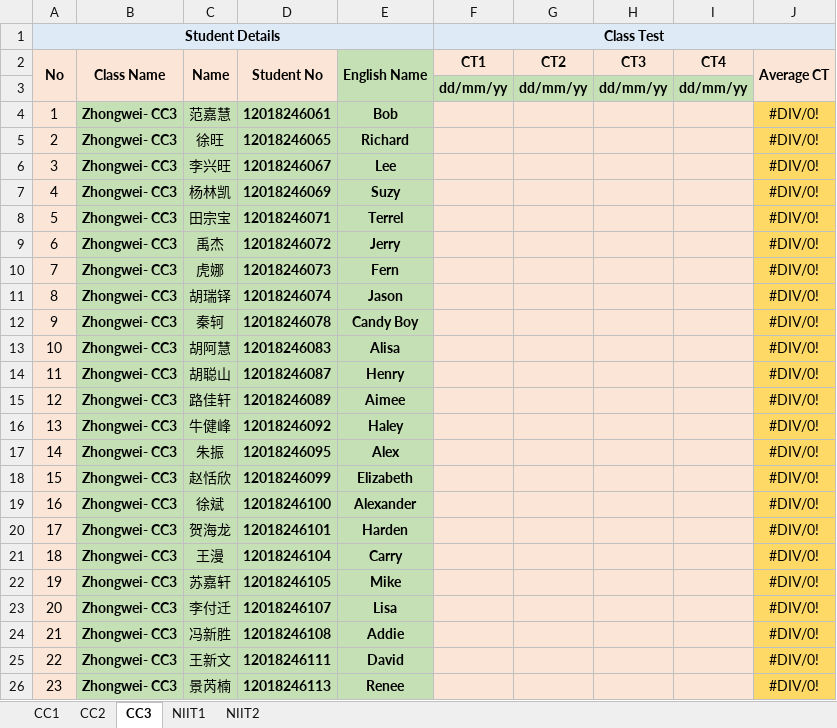
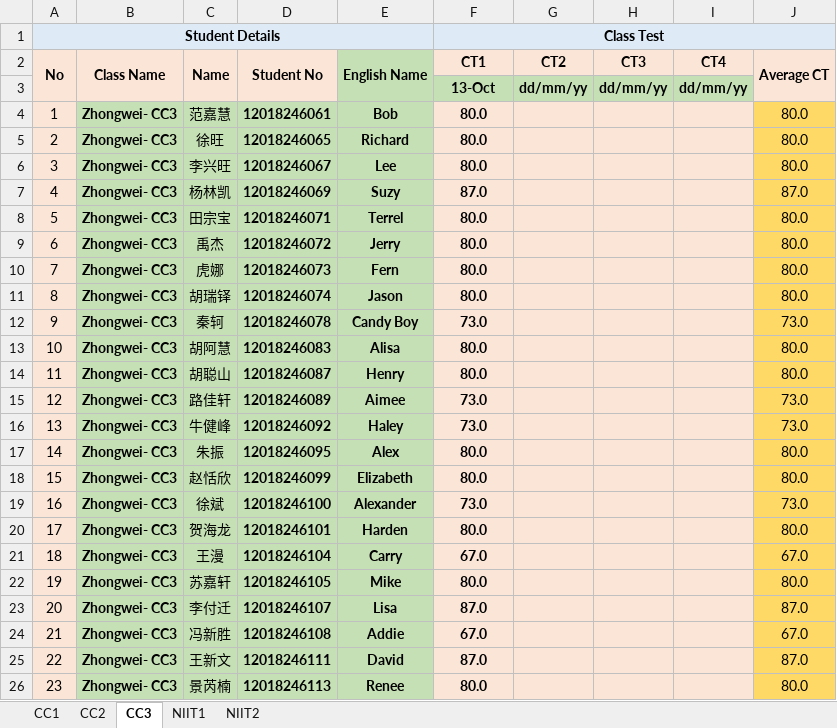
Before and after one commit to niit-nxu/Sept-2020---Jan-2021, an Excel workbook: Grade 2018/Class Test/CT_Summary_ZW_2018.xlsx, sheet CC3, drawn as a sheet; only a part is shown; values as stored, in another font and other column widths than the file's, no borders; the diff covers the shown part only; the diff names each change by its address in the sheet, - before the commit and + after, or states it on an @@ line.

```diff
--- a/Grade 2018/Class Test/CT_Summary_ZW_2018.xlsx (sheet CC3)
+++ b/Grade 2018/Class Test/CT_Summary_ZW_2018.xlsx (sheet CC3)
-F3 (CT1): dd/mm/yy
+F3 (CT1): 13-Oct
-F4:F6 (CT1): (empty)
+F4:F6 (CT1): 80.0
-J4:J6 (Average CT): #DIV/0!
+J4:J6 (Average CT): 80.0
-F7 (CT1): (empty)
+F7 (CT1): 87.0
-J7 (Average CT): #DIV/0!
+J7 (Average CT): 87.0
-F8:F11 (CT1): (empty)
+F8:F11 (CT1): 80.0
-J8:J11 (Average CT): #DIV/0!
+J8:J11 (Average CT): 80.0
-F12 (CT1): (empty)
+F12 (CT1): 73.0
-J12 (Average CT): #DIV/0!
+J12 (Average CT): 73.0
-F13:F14 (CT1): (empty)
+F13:F14 (CT1): 80.0
-J13:J14 (Average CT): #DIV/0!
+J13:J14 (Average CT): 80.0
-F15:F16 (CT1): (empty)
+F15:F16 (CT1): 73.0
-J15:J16 (Average CT): #DIV/0!
+J15:J16 (Average CT): 73.0
-F17:F18 (CT1): (empty)
+F17:F18 (CT1): 80.0
-J17:J18 (Average CT): #DIV/0!
+J17:J18 (Average CT): 80.0
-F19 (CT1): (empty)
+F19 (CT1): 73.0
-J19 (Average CT): #DIV/0!
+J19 (Average CT): 73.0
-F20 (CT1): (empty)
+F20 (CT1): 80.0
-J20 (Average CT): #DIV/0!
+J20 (Average CT): 80.0
-F21 (CT1): (empty)
+F21 (CT1): 67.0
-J21 (Average CT): #DIV/0!
+J21 (Average CT): 67.0
-F22 (CT1): (empty)
+F22 (CT1): 80.0
-J22 (Average CT): #DIV/0!
+J22 (Average CT): 80.0
-F23 (CT1): (empty)
+F23 (CT1): 87.0
-J23 (Average CT): #DIV/0!
+J23 (Average CT): 87.0
-F24 (CT1): (empty)
+F24 (CT1): 67.0
-J24 (Average CT): #DIV/0!
+J24 (Average CT): 67.0
-F25 (CT1): (empty)
+F25 (CT1): 87.0
-J25 (Average CT): #DIV/0!
+J25 (Average CT): 87.0
-F26 (CT1): (empty)
+F26 (CT1): 80.0
-J26 (Average CT): #DIV/0!
+J26 (Average CT): 80.0
```
Also changed, not shown: 32 edited cells elsewhere in this sheet, sheet NIIT1, Grade 2018/Attendance/Attendance_Zhongwei_2018.xlsx, Grade 2018/MilestoneCompletion/Sem5_JSF_HBN_WS_Spring_Status.xlsx.
